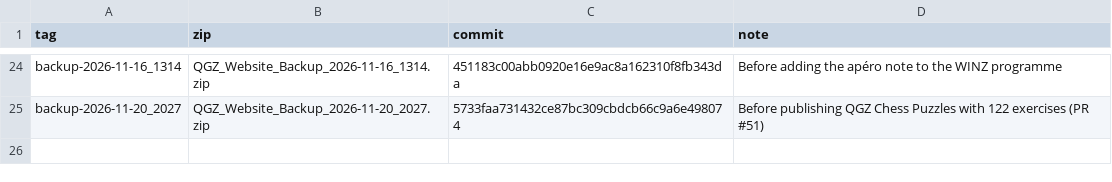
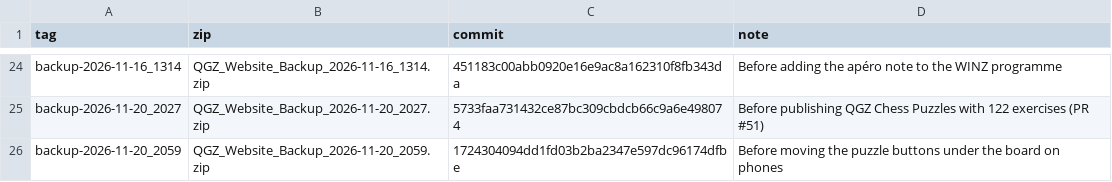
Before and after one commit to AdelPopon/queens-gambit-zurich, a TSV file: backups/manifest.tsv, drawn as a sheet; only a part is shown, gaps mark what is left out; the diff names each change by its address in the sheet, - before the commit and + after, or states it on an @@ line.

```diff
--- a/backups/manifest.tsv
+++ b/backups/manifest.tsv
+row 26: backup-2026-11-20_2059 | QGZ_Website_Backup_2026-11-20_2059.zip | 1724304094dd1fd03b2ba2347e597dc96174dfbe | Before moving the puzzle buttons under the board on phones
```
Also changed, not shown: 3 other files.
